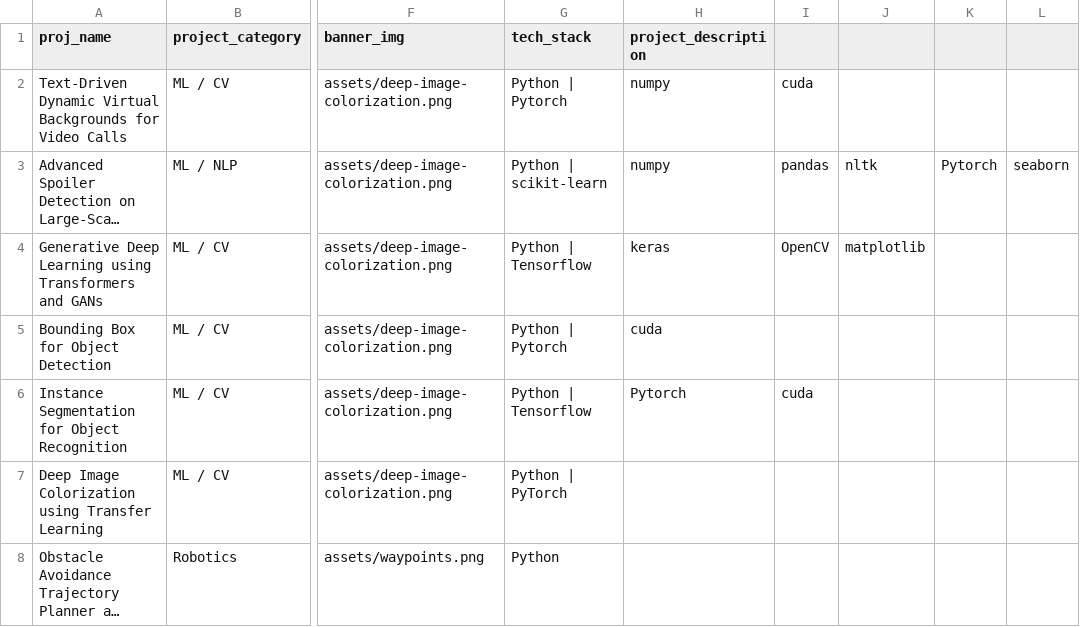
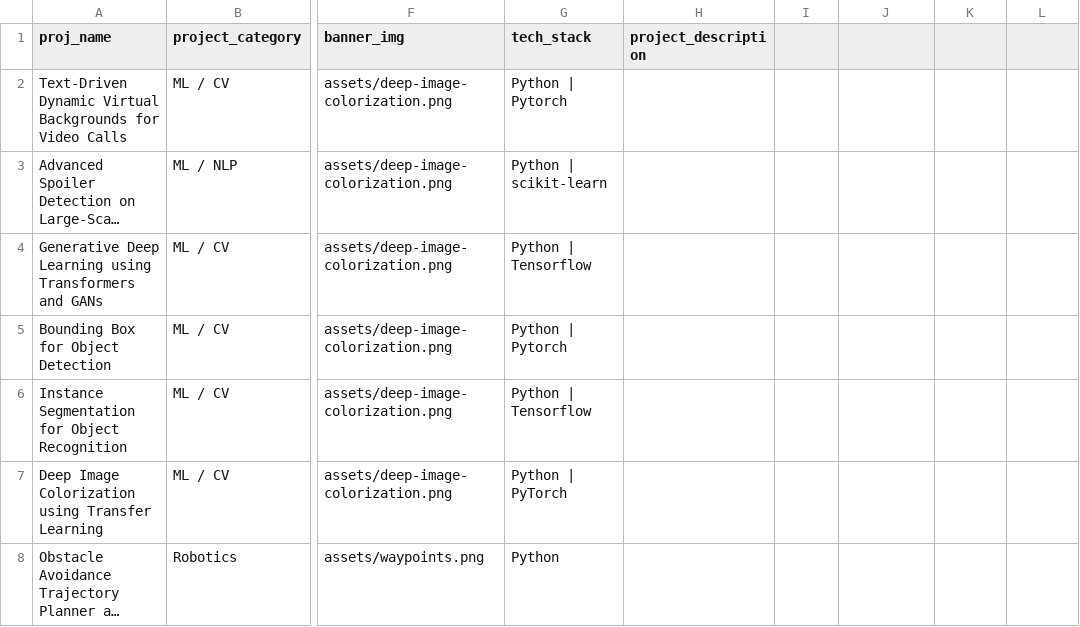
Before and after one commit to Akash-Sundar/portfolio, a CSV file: scripts/projects.csv, drawn as a sheet; only a part is shown, gaps mark what is left out; long unchanged cells end in …; the diff names each change by its address in the sheet, - before the commit and + after, or states it on an @@ line.

```diff
--- a/scripts/projects.csv
+++ b/scripts/projects.csv
-H2:H3 (project_description): numpy
+H2:H3 (project_description): (empty)
-I2: cuda
+I2: (empty)
-I3: pandas
+I3: (empty)
-J3: nltk
+J3: (empty)
-K3: Pytorch
+K3: (empty)
-L3: seaborn
+L3: (empty)
-H4 (project_description): keras
+H4 (project_description): (empty)
-I4: OpenCV
+I4: (empty)
-J4: matplotlib
+J4: (empty)
-H5 (project_description): cuda
+H5 (project_description): (empty)
-H6 (project_description): Pytorch
+H6 (project_description): (empty)
-I6: cuda
+I6: (empty)
```
Also changed, not shown: 1 other file.
